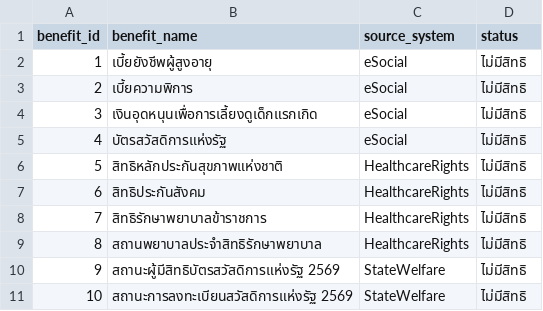
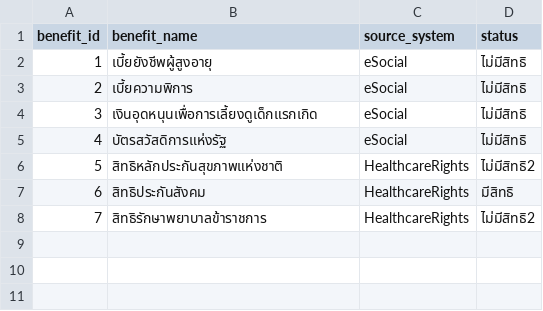
Before and after one commit to pngkcwtk/HACKATECT, a CSV file: data/benefit_source_mapping.csv, drawn as a sheet.

```diff
--- a/data/benefit_source_mapping.csv
+++ b/data/benefit_source_mapping.csv
@@ -5,7 +5,4 @@ benefit_id,benefit_name,source_system,status
 4,บัตรสวัสดิการแห่งรัฐ,eSocial,ไม่มีสิทธิ
-5,สิทธิหลักประกันสุขภาพแห่งชาติ,HealthcareRights,ไม่มีสิทธิ
-6,สิทธิประกันสังคม,HealthcareRights,ไม่มีสิทธิ
-7,สิทธิรักษาพยาบาลข้าราชการ,HealthcareRights,ไม่มีสิทธิ
-8,สถานพยาบาลประจำสิทธิรักษาพยาบาล,HealthcareRights,ไม่มีสิทธิ
-9,สถานะผู้มีสิทธิบัตรสวัสดิการแห่งรัฐ 2569,StateWelfare,ไม่มีสิทธิ
-10,สถานะการลงทะเบียนสวัสดิการแห่งรัฐ 2569,StateWelfare,ไม่มีสิทธิ
+5,สิทธิหลักประกันสุขภาพแห่งชาติ,HealthcareRights,ไม่มีสิทธิ2
+6,สิทธิประกันสังคม,HealthcareRights,มีสิทธิ
+7,สิทธิรักษาพยาบาลข้าราชการ,HealthcareRights,ไม่มีสิทธิ2
```
Also changed, not shown: 1 other file.
